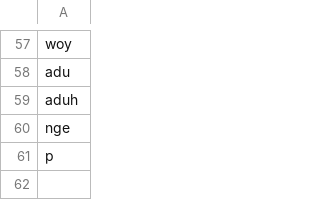
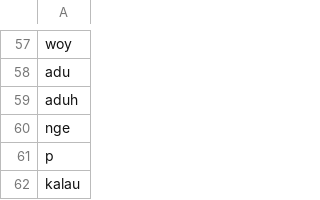
Before and after one commit to rfqsm/Lexicon, a TSV file: kamus_data/stop_word_custom.tsv, drawn as a sheet; only a part is shown, gaps mark what is left out.

Commit message:
Update stop_word_custom.tsv

```diff
--- a/kamus_data/stop_word_custom.tsv
+++ b/kamus_data/stop_word_custom.tsv
@@ -61 +61,2 @@ nge
 p
+kalau
```
